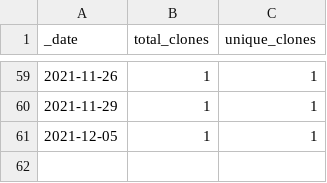
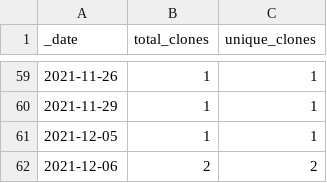
Before and after one commit to dpinney/r3it, a CSV file: traffic/clones.csv, drawn as a sheet; only a part is shown, gaps mark what is left out; the diff names each change by its address in the sheet, - before the commit and + after, or states it on an @@ line.

Commit message:
GitHub traffic

```diff
--- a/traffic/clones.csv
+++ b/traffic/clones.csv
+row 62: 2021-12-06 | 2 | 2
```
Also changed, not shown: 1 other file.
